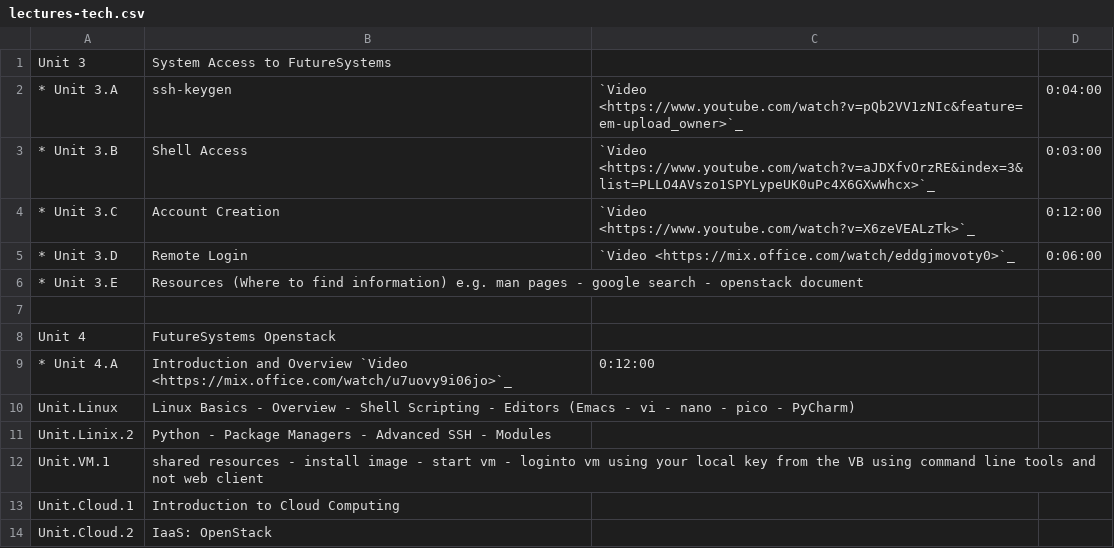
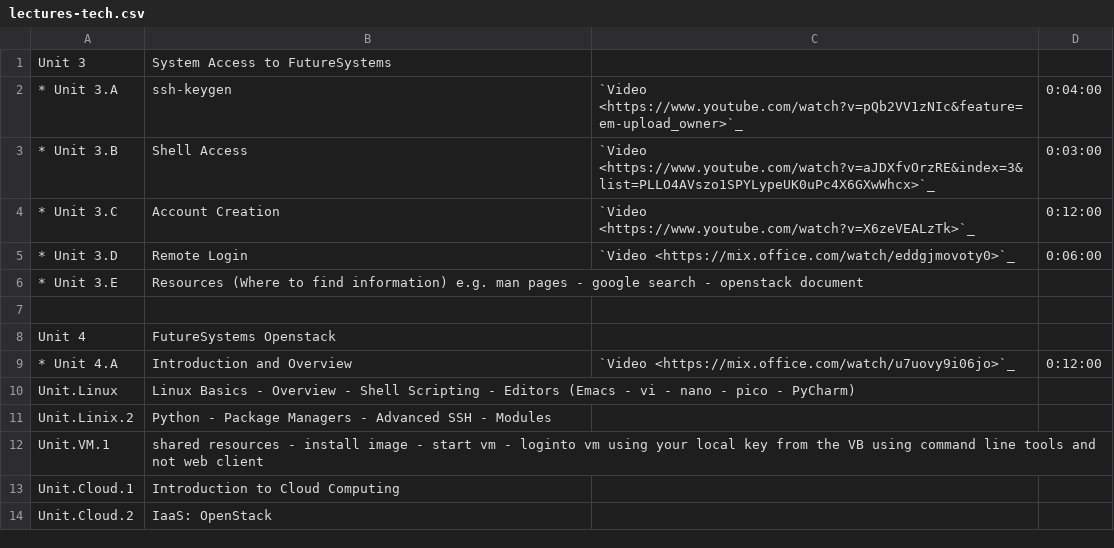
Before and after one commit to cloudmesh/classes, a CSV file: docs/source/i524/lectures-tech.csv, drawn as a sheet; only a part is shown.

Commit message:
chg:dev: !minor missing , in csv

```diff
--- a/docs/source/i524/lectures-tech.csv
+++ b/docs/source/i524/lectures-tech.csv
@@ -8,3 +8,3 @@ Unit 3, System Access to FutureSystems, ,
 Unit 4, FutureSystems Openstack, ,
-* Unit 4.A, Introduction and Overview `Video <https://mix.office.com/watch/u7uovy9i06jo>`_, 0:12:00
+* Unit 4.A, Introduction and Overview, `Video <https://mix.office.com/watch/u7uovy9i06jo>`_, 0:12:00
 Unit.Linux, Linux Basics - Overview - Shell Scripting -  Editors (Emacs - vi - nano - pico - PyCharm), ,
```
